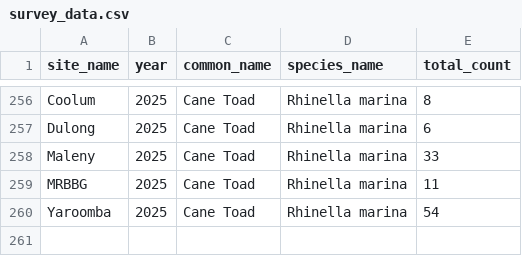
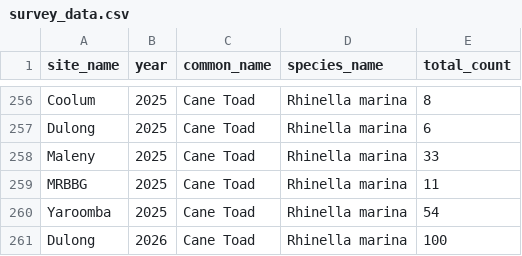
Before and after one commit to Ethann-5/Frog_Map_Assets, a CSV file: survey_data.csv, drawn as a sheet; only a part is shown, gaps mark what is left out.

Commit message:
Update survey_data.csv

```diff
--- a/survey_data.csv
+++ b/survey_data.csv
@@ -260 +260,2 @@ site_name,year,common_name,species_name,total_count
  Yaroomba, 2025,Cane Toad,Rhinella marina,54
+ Dulong, 2026,Cane Toad,Rhinella marina,100
```
